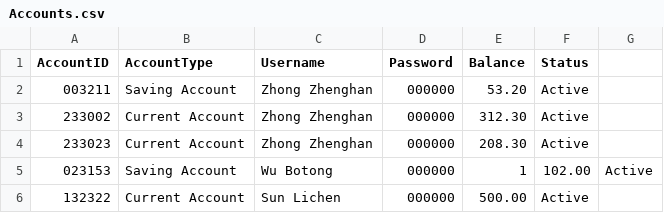
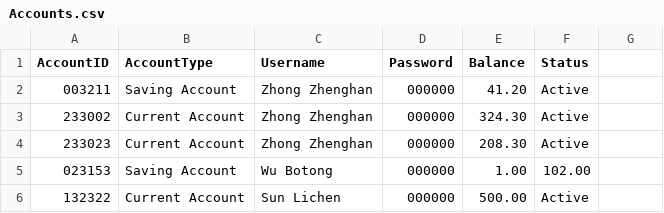
Before and after one commit to buptxinghan/Virtual-Bank-for-Kids, a CSV file: VirtualBankV1/src/Data/Accounts.csv, drawn as a sheet.

```diff
--- a/VirtualBankV1/src/Data/Accounts.csv
+++ b/VirtualBankV1/src/Data/Accounts.csv
@@ -1,6 +1,6 @@
 AccountID,AccountType,Username,Password,Balance,Status
-003211,Saving Account,Zhong Zhenghan,000000,53.20,Active
-233002,Current Account,Zhong Zhenghan,000000,312.30,Active
+003211,Saving Account,Zhong Zhenghan,000000,41.20,Active
+233002,Current Account,Zhong Zhenghan,000000,324.30,Active
 233023,Current Account,Zhong Zhenghan,000000,208.30,Active
-023153,Saving Account,Wu Botong,000000,1,102.00,Active
+023153,Saving Account,Wu Botong,000000,1.00,102.00
 132322,Current Account,Sun Lichen,000000,500.00,Active
```
Also changed, not shown: VirtualBankV1/src/Data/Transactions.csv, 3 other files.
